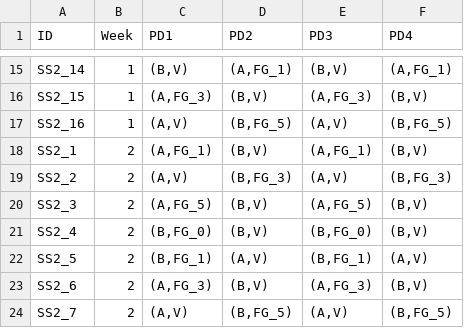
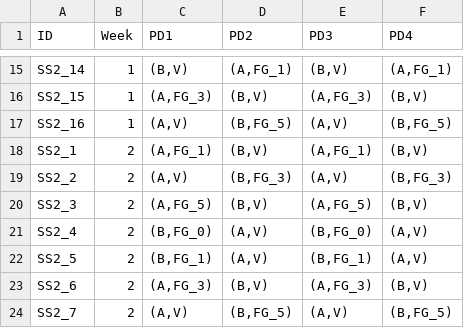
Before and after one commit to harisorgn/bayes_RL, a CSV file: abt/SS2_FG7142_counterbalance.csv, drawn as a sheet; only a part is shown, gaps mark what is left out.

```diff
--- a/abt/SS2_FG7142_counterbalance.csv
+++ b/abt/SS2_FG7142_counterbalance.csv
@@ -20,3 +20,3 @@ SS2_2,2,"(A,V)","(B,FG_3)","(A,V)","(B,FG_3)"
 SS2_3,2,"(A,FG_5)","(B,V)","(A,FG_5)","(B,V)"
-SS2_4,2,"(B,FG_0)","(B,V)","(B,FG_0)","(B,V)"
+SS2_4,2,"(B,FG_0)","(A,V)","(B,FG_0)","(A,V)"
 SS2_5,2,"(B,FG_1)","(A,V)","(B,FG_1)","(A,V)"
```
Also changed, not shown: abt/ER17_cort_counterbalance.csv, 6 other files.
